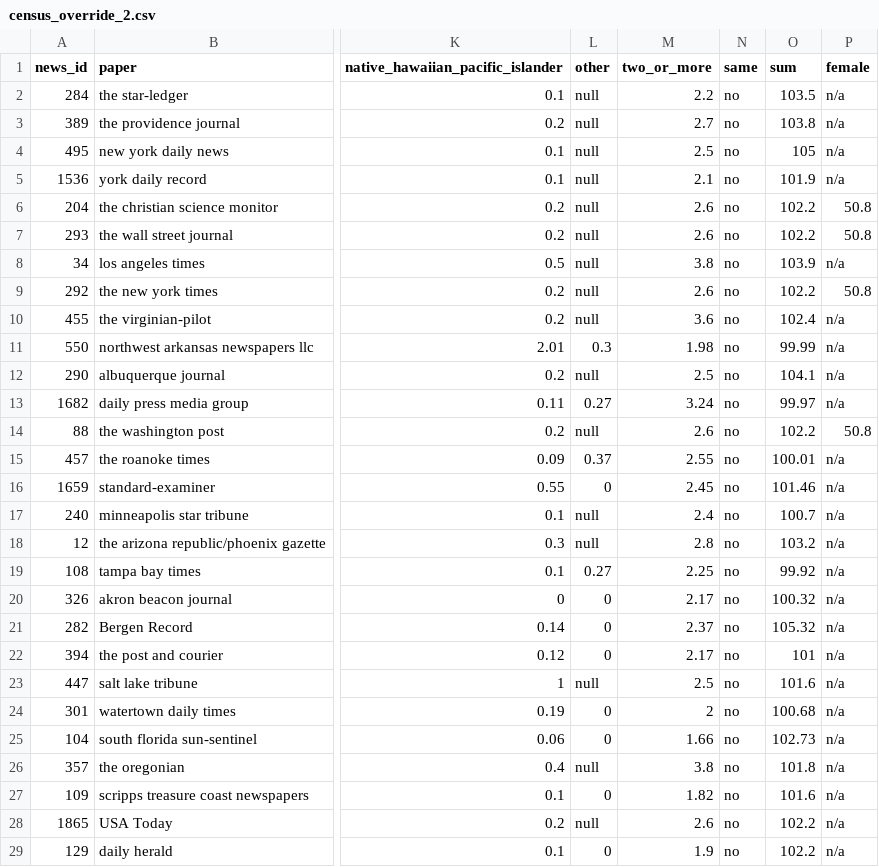
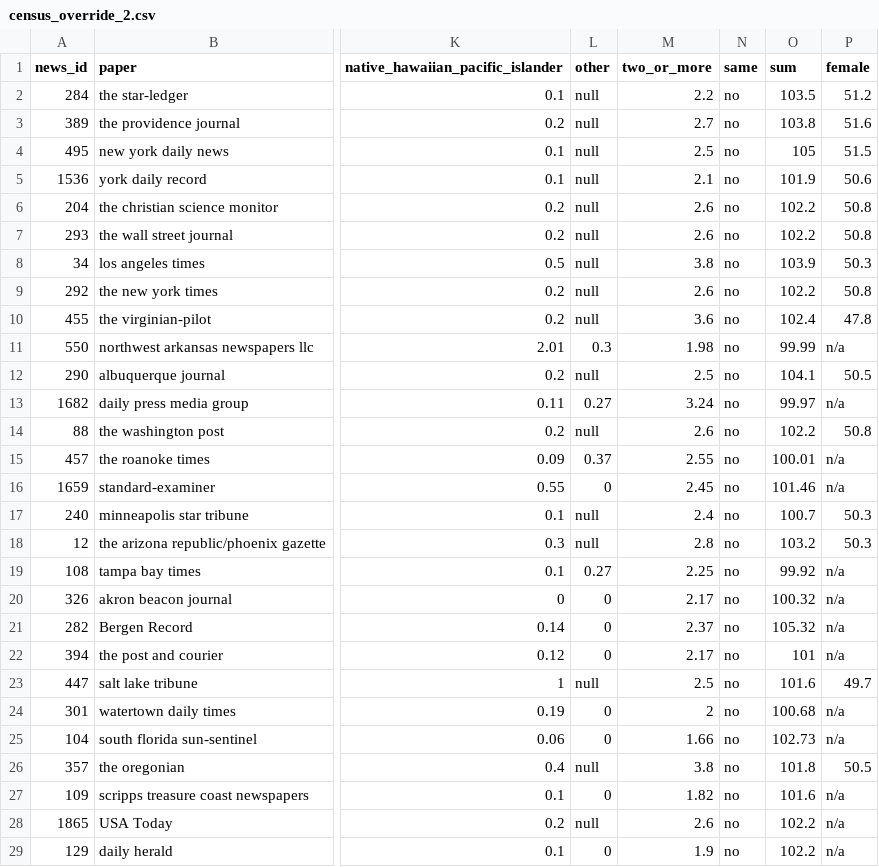
Before and after one commit to polygraph-cool/asne, a CSV file: dev/assets/census_override_2.csv, drawn as a sheet; only a part is shown, gaps mark what is left out; the diff covers the shown part only; the diff names each change by its address in the sheet, - before the commit and + after, or states it on an @@ line.

```diff
--- a/dev/assets/census_override_2.csv
+++ b/dev/assets/census_override_2.csv
-P2 (female): n/a
+P2 (female): 51.2
-P3 (female): n/a
+P3 (female): 51.6
-P4 (female): n/a
+P4 (female): 51.5
-P5 (female): n/a
+P5 (female): 50.6
-P8 (female): n/a
+P8 (female): 50.3
-P10 (female): n/a
+P10 (female): 47.8
-P12 (female): n/a
+P12 (female): 50.5
-P17:P18 (female): n/a
+P17:P18 (female): 50.3
-P23 (female): n/a
+P23 (female): 49.7
-P26 (female): n/a
+P26 (female): 50.5
```
Also changed, not shown: 7 edited cells elsewhere in this file, src/assets/census_override_2.csv, 3 other files.
